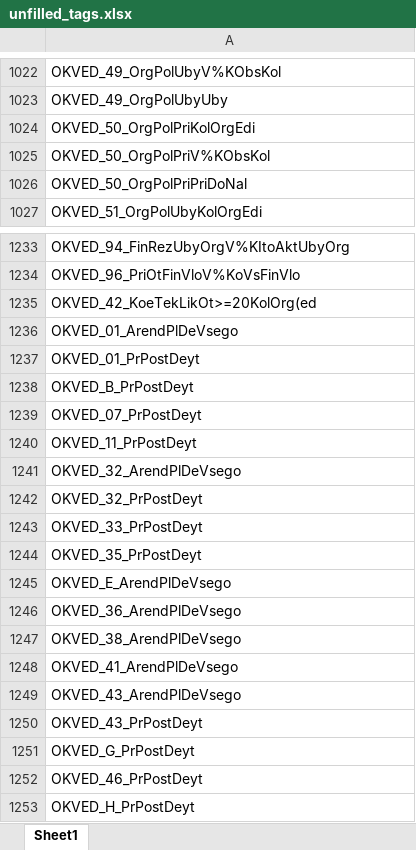
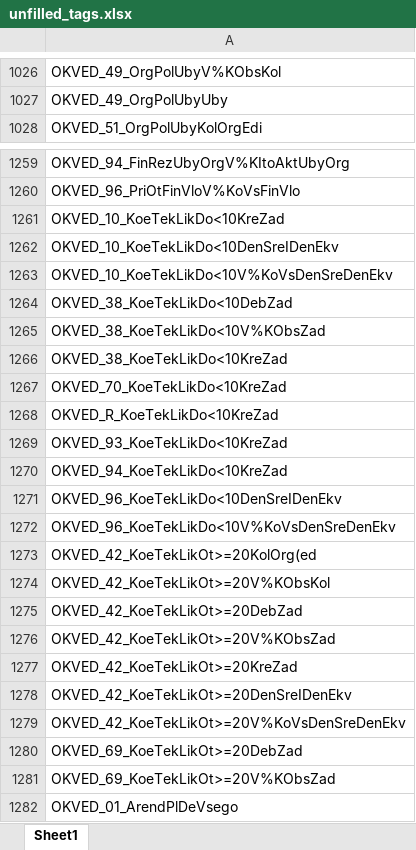
Before and after one commit to LOo1-o/project-1, an Excel workbook: output/unfilled_tags.xlsx, sheet Sheet1, drawn as a sheet; only a part is shown, gaps mark what is left out; the shorter side is filled out with more unchanged rows; values as stored, in another font and other column widths than the file's, no borders; removed rows and columns are numbered as before the commit, all else as after; the diff covers the shown part only; the diff names each change by its address in the sheet, - before the commit and + after, or states it on an @@ line.

```diff
--- a/output/unfilled_tags.xlsx (sheet Sheet1)
+++ b/output/unfilled_tags.xlsx (sheet Sheet1)
-row 1024: OKVED_50_OrgPolPriKolOrgEdi
-row 1025: OKVED_50_OrgPolPriV%KObsKol
-row 1026: OKVED_50_OrgPolPriPriDoNal
+row 1261: OKVED_10_KoeTekLikDo<10KreZad
+row 1262: OKVED_10_KoeTekLikDo<10DenSreIDenEkv
+row 1263: OKVED_10_KoeTekLikDo<10V%KoVsDenSreDenEkv
+row 1264: OKVED_38_KoeTekLikDo<10DebZad
+row 1265: OKVED_38_KoeTekLikDo<10V%KObsZad
+row 1266: OKVED_38_KoeTekLikDo<10KreZad
+row 1267: OKVED_70_KoeTekLikDo<10KreZad
+row 1268: OKVED_R_KoeTekLikDo<10KreZad
+row 1269: OKVED_93_KoeTekLikDo<10KreZad
+row 1270: OKVED_94_KoeTekLikDo<10KreZad
+row 1271: OKVED_96_KoeTekLikDo<10DenSreIDenEkv
+row 1272: OKVED_96_KoeTekLikDo<10V%KoVsDenSreDenEkv
+row 1274: OKVED_42_KoeTekLikOt>=20V%KObsKol
+row 1275: OKVED_42_KoeTekLikOt>=20DebZad
+row 1276: OKVED_42_KoeTekLikOt>=20V%KObsZad
+row 1277: OKVED_42_KoeTekLikOt>=20KreZad
+row 1278: OKVED_42_KoeTekLikOt>=20DenSreIDenEkv
+row 1279: OKVED_42_KoeTekLikOt>=20V%KoVsDenSreDenEkv
+row 1280: OKVED_69_KoeTekLikOt>=20DebZad
+row 1281: OKVED_69_KoeTekLikOt>=20V%KObsZad
```
Also changed, not shown: 31 added rows and 3 edited cells elsewhere in this sheet, 5 other files.
